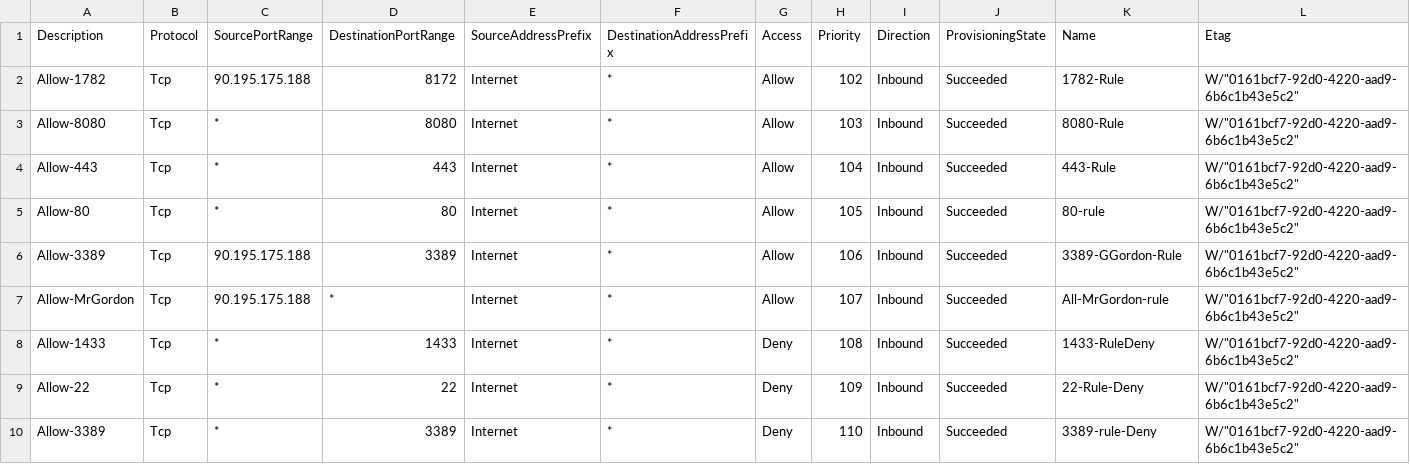
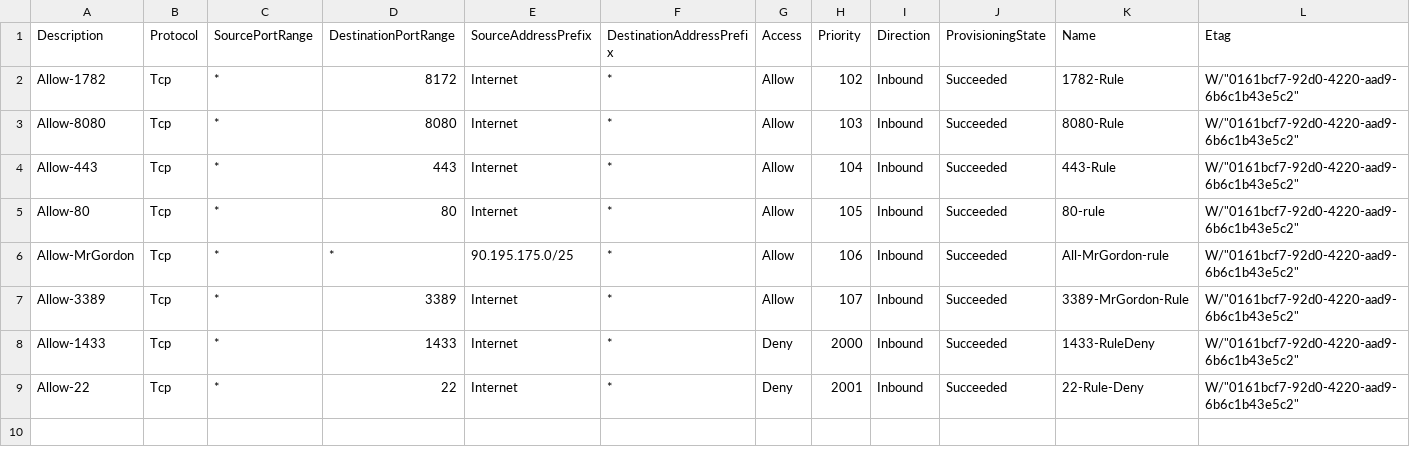
Before and after one commit to awsdevop100/ARMTemplates, a CSV file: AFTER/FrontEnd-NSG.csv, drawn as a sheet; only a part is shown; removed rows and columns are numbered as before the commit, all else as after; rows hold the shown columns only; the diff names each change by its address in the sheet, - before the commit and + after, or states it on an @@ line.

Commit message:
Replace UpdateNSGFromCSV

```diff
--- a/AFTER/FrontEnd-NSG.csv
+++ b/AFTER/FrontEnd-NSG.csv
-C2 (SourcePortRange): 90.195.175.188
+C2 (SourcePortRange): *
+row 6: Allow-MrGordon | Tcp | * | * | 90.195.175.0/25 | * | Allow | 106 | Inbound | Succeeded | All-MrGordon-rule | W/"0161bcf7-92d0-4220-aad9-6b6c1b43e5c2"
-C7 (SourcePortRange): 90.195.175.188
+C7 (SourcePortRange): *
-H7 (Priority): 106
+H7 (Priority): 107
-K7 (Name): 3389-GGordon-Rule
+K7 (Name): 3389-MrGordon-Rule
-row 7: Allow-MrGordon | Tcp | 90.195.175.188 | * | Internet | * | Allow | 107 | Inbound | Succeeded | All-MrGordon-rule | W/"0161bcf7-92d0-4220-aad9-6b6c1b43e5c2"
-H8 (Priority): 108
+H8 (Priority): 2000
-H9 (Priority): 109
+H9 (Priority): 2001
-row 10: Allow-3389 | Tcp | * | 3389 | Internet | * | Deny | 110 | Inbound | Succeeded | 3389-rule-Deny | W/"0161bcf7-92d0-4220-aad9-6b6c1b43e5c2"
```
